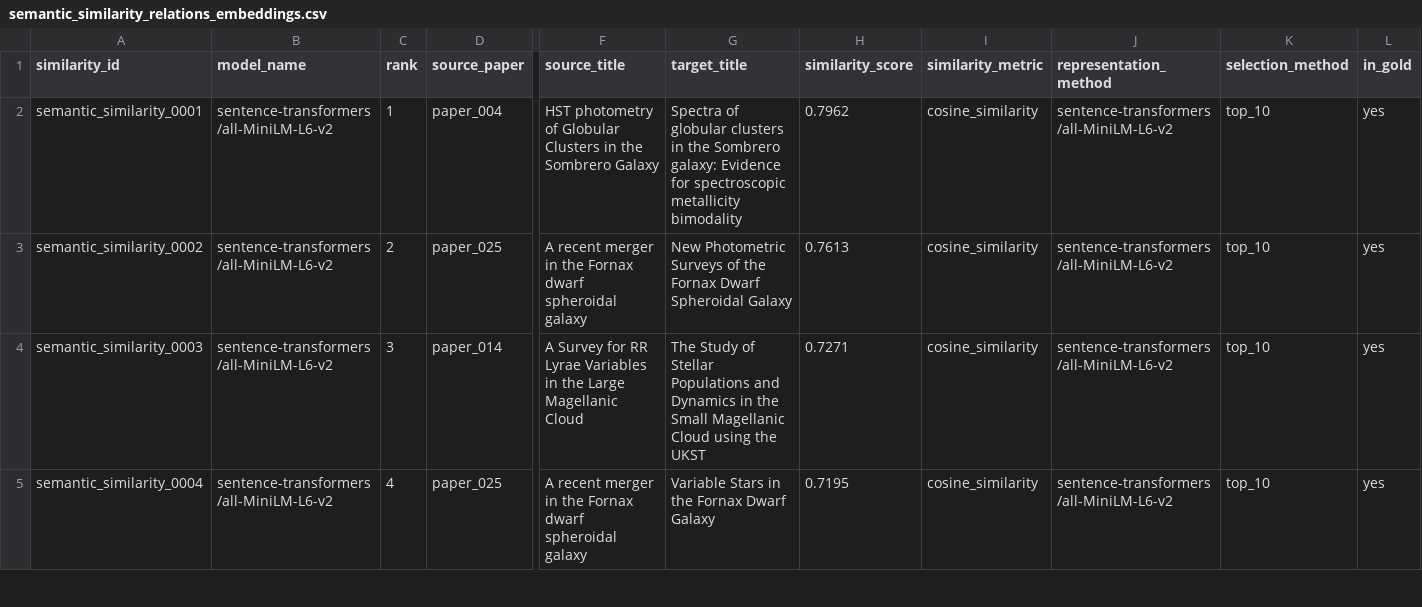
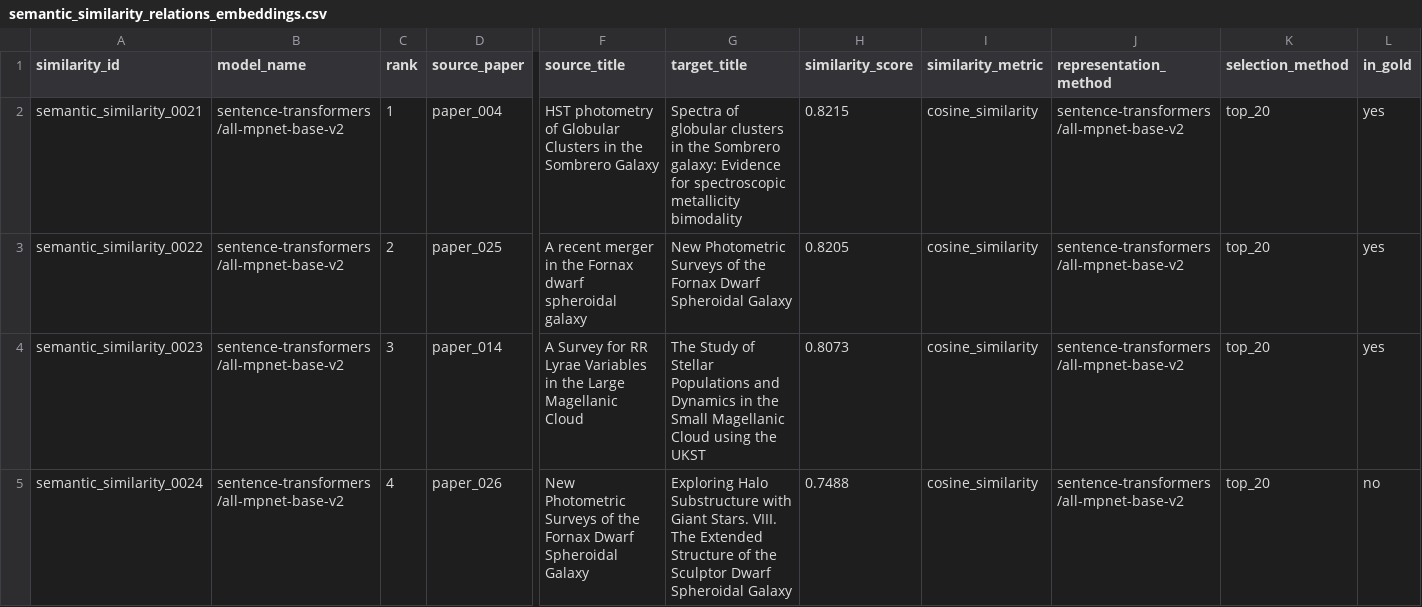
Before and after one commit to potogiorgio/grupo6-IA, a CSV file: outputs/semantic_similarity_relations_embeddings.csv, drawn as a sheet; only a part is shown, gaps mark what is left out; removed rows and columns are numbered as before the commit, all else as after; rows hold the shown columns only; the diff covers the shown part only; the diff names each change by its address in the sheet, - before the commit and + after, or states it on an @@ line.

```diff
--- a/outputs/semantic_similarity_relations_embeddings.csv
+++ b/outputs/semantic_similarity_relations_embeddings.csv
-A2 (similarity_id): semantic_similarity_0001
+A2 (similarity_id): semantic_similarity_0021
-B2:B4 (model_name): sentence-transformers/all-MiniLM-L6-v2
+B2:B4 (model_name): sentence-transformers/all-mpnet-base-v2
-H2 (similarity_score): 0.7962
+H2 (similarity_score): 0.8215
-J2:J4 (representation_method): sentence-transformers/all-MiniLM-L6-v2
+J2:J4 (representation_method): sentence-transformers/all-mpnet-base-v2
-K2:K4 (selection_method): top_10
+K2:K4 (selection_method): top_20
-A3 (similarity_id): semantic_similarity_0002
+A3 (similarity_id): semantic_similarity_0022
-H3 (similarity_score): 0.7613
+H3 (similarity_score): 0.8205
-A4 (similarity_id): semantic_similarity_0003
+A4 (similarity_id): semantic_similarity_0023
-H4 (similarity_score): 0.7271
+H4 (similarity_score): 0.8073
-row 5: semantic_similarity_0004 | sentence-transformers/all-MiniLM-L6-v2 | 4 | paper_025 | A recent merger in the Fornax dwarf spheroidal galaxy | Variable Stars in the Fornax Dwarf Galaxy | 0.7195 | cosine_similarity | sentence-transformers/all-MiniLM-L6-v2 | top_10 | yes
+row 5: semantic_similarity_0024 | sentence-transformers/all-mpnet-base-v2 | 4 | paper_026 | New Photometric Surveys of the Fornax Dwarf Spheroidal Galaxy | Exploring Halo Substructure with Giant Stars. VIII. The Extended Structure of the Sculptor Dwarf Spheroidal Galaxy | 0.7488 | cosine_similarity | sentence-transformers/all-mpnet-base-v2 | top_20 | no
```
Also changed, not shown: 9 added rows and 28 edited cells elsewhere in this file, 4 other files.
